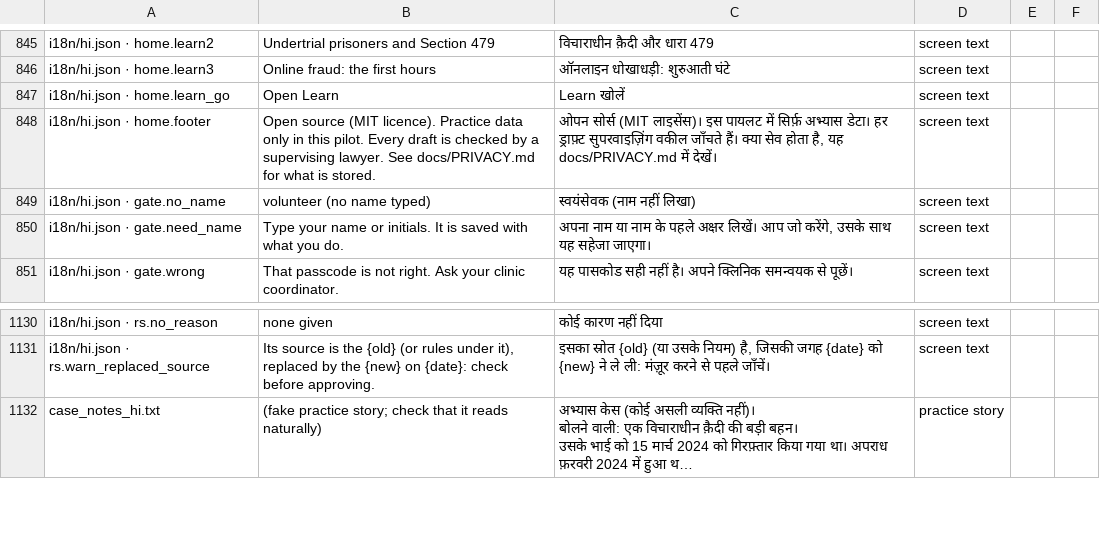
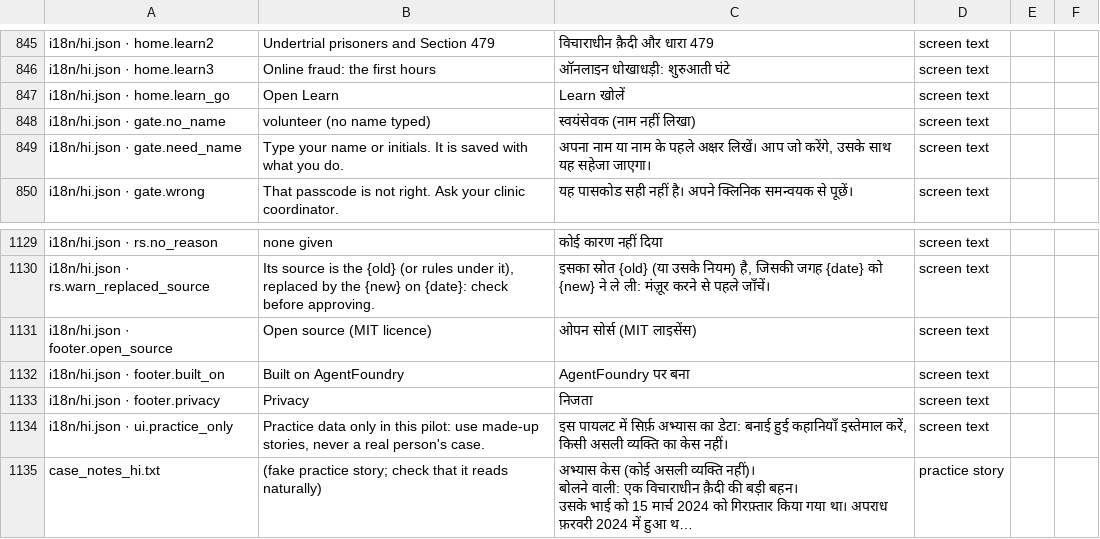
Before and after one commit to aspirantarushi/agent-raahi, a CSV file: docs/hindi_review.csv, drawn as a sheet; only a part is shown, gaps mark what is left out; long unchanged cells end in …; removed rows and columns are numbered as before the commit, all else as after; the diff names each change by its address in the sheet, - before the commit and + after, or states it on an @@ line.

```diff
--- a/docs/hindi_review.csv
+++ b/docs/hindi_review.csv
-row 848: i18n/hi.json · home.footer | Open source (MIT licence). Practice data only in this pilot. Every draft is checked by a supervising lawyer. See docs/PRIVACY.md for what is stored. | ओपन सोर्स (MIT लाइसेंस)। इस पायलट में सिर्फ़ अभ्यास डेटा। हर ड्राफ़्ट सुपरवाइज़िंग वकील जाँचते हैं। क्या सेव होता है, यह docs/PRIVACY.md में देखें। | screen text
+row 1131: i18n/hi.json · footer.open_source | Open source (MIT licence) | ओपन सोर्स (MIT लाइसेंस) | screen text
+row 1132: i18n/hi.json · footer.built_on | Built on AgentFoundry | AgentFoundry पर बना | screen text
+row 1133: i18n/hi.json · footer.privacy | Privacy | निजता | screen text
+row 1134: i18n/hi.json · ui.practice_only | Practice data only in this pilot: use made-up stories, never a real person's case. | इस पायलट में सिर्फ़ अभ्यास का डेटा: बनाई हुई कहानियाँ इस्तेमाल करें, किसी असली व्यक्ति का केस नहीं। | screen text
```
Also changed, not shown: 7 other files.
